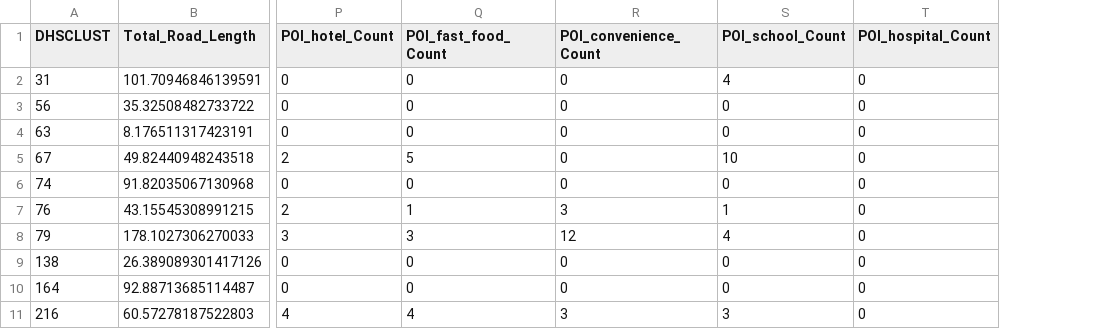
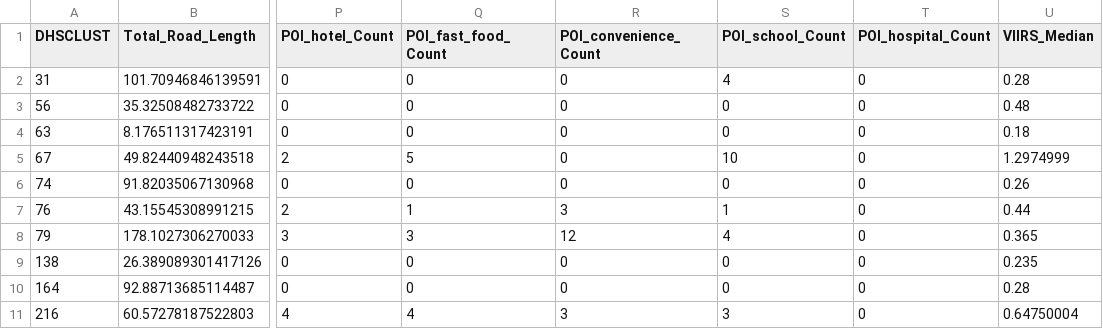
Before and after one commit to rvaldavejr/datamaraws, a CSV file: static_osm_features_sample50.csv, drawn as a sheet; only a part is shown, gaps mark what is left out; the diff names each change by its address in the sheet, - before the commit and + after, or states it on an @@ line.

Commit message:
Added viirs column in df_stat in phase 4

```diff
--- a/static_osm_features_sample50.csv
+++ b/static_osm_features_sample50.csv
+column U (VIIRS_Median), rows 2-11: 0.28 | 0.48 | 0.18 | 1.2974999 | 0.26 | 0.44 | 0.365 | 0.235 | 0.28 | 0.64750004
```
Also changed, not shown: 3 other files.
